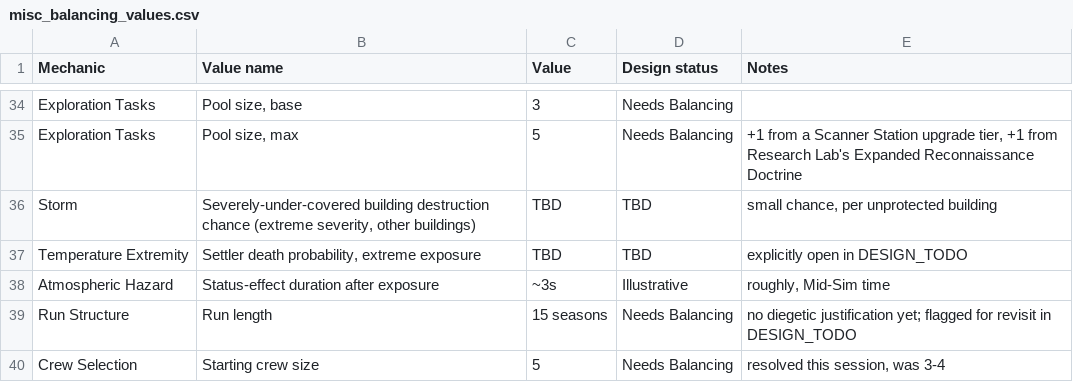
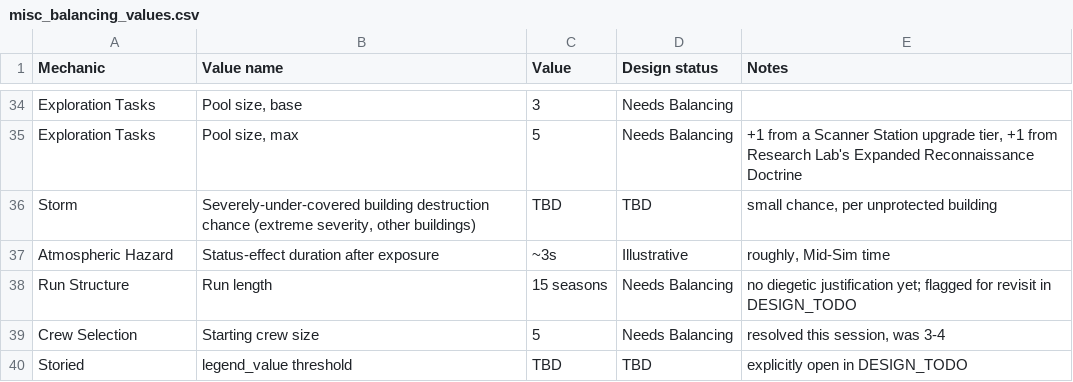
Before and after one commit to Kirkules/exofarm-vibe, a CSV file: full_design/data/misc_balancing_values.csv, drawn as a sheet; only a part is shown, gaps mark what is left out; the shorter side is filled out with more unchanged rows.

```diff
--- a/full_design/data/misc_balancing_values.csv
+++ b/full_design/data/misc_balancing_values.csv
@@ -36,3 +36,2 @@ Exploration Tasks,"Pool size, max",5,Needs Balancing,"+1 from a Scanner Station
 Storm,"Severely-under-covered building destruction chance (extreme severity, other buildings)",TBD,TBD,"small chance, per unprotected building"
-Temperature Extremity,"Settler death probability, extreme exposure",TBD,TBD,explicitly open in DESIGN_TODO
 Atmospheric Hazard,Status-effect duration after exposure,~3s,Illustrative,"roughly, Mid-Sim time"
```
Also changed, not shown: full_design/data/schema.csv, 8 other files.
